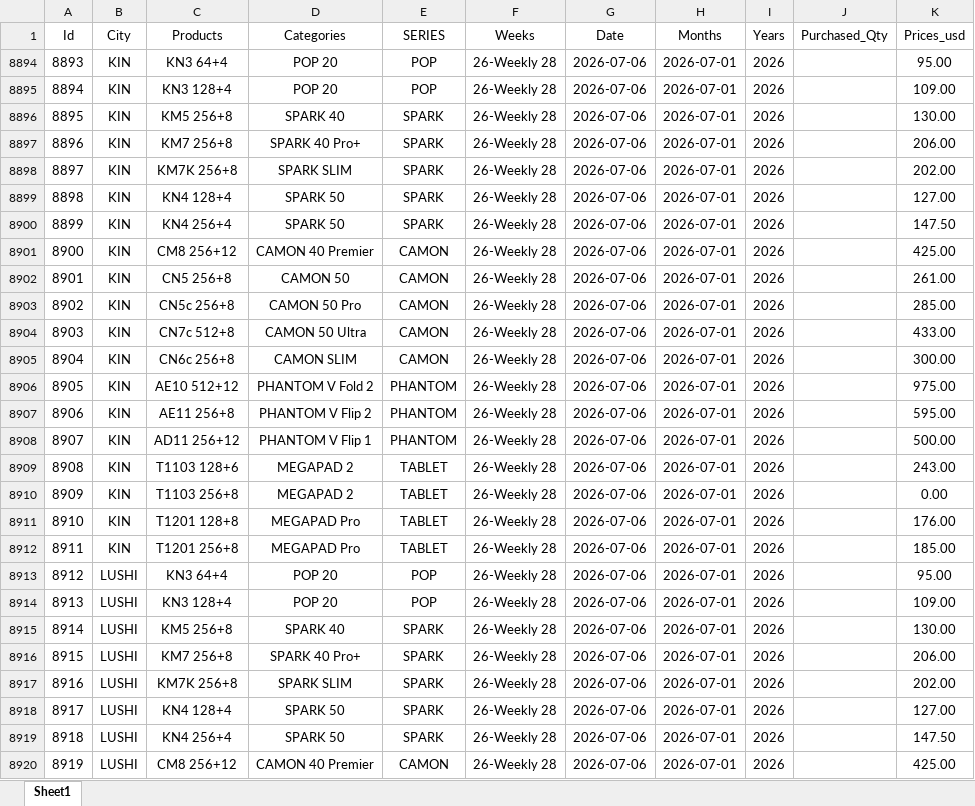
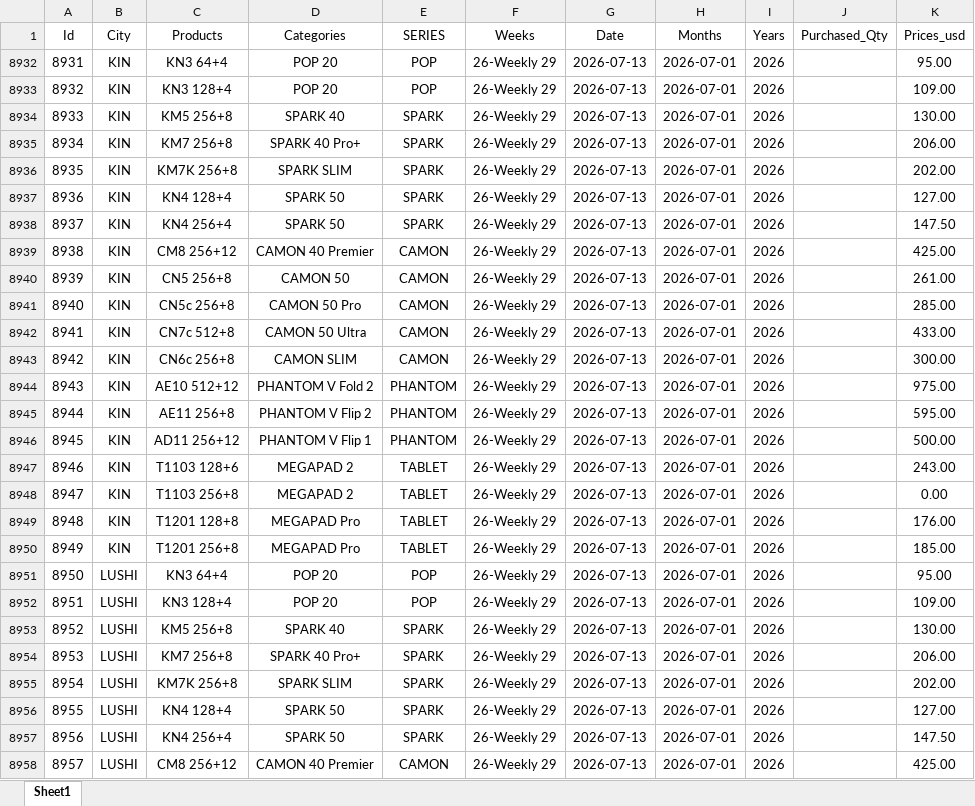
Before and after one commit to EasyEntreprise/DRC_Tecno_Channel, an Excel workbook: data/Tecno_SP_ST_dataset.xlsx, sheet Sheet1, drawn as a sheet; only a part is shown; values as stored, in another font and other column widths than the file's, no borders; addresses are those after the commit; the diff covers the shown part only; the diff names each change by its address in the sheet, - before the commit and + after, or states it on an @@ line.

```diff
--- a/data/Tecno_SP_ST_dataset.xlsx (sheet Sheet1)
+++ b/data/Tecno_SP_ST_dataset.xlsx (sheet Sheet1)
-A8932 (Id): 8893
+A8932 (Id): 8931
-F8932:F8958 (Weeks): 26-Weekly 28
+F8932:F8958 (Weeks): 26-Weekly 29
-G8932:G8958 (Date): 2026-07-06
+G8932:G8958 (Date): 2026-07-13
-A8933 (Id): 8894
+A8933 (Id): 8932
-A8934 (Id): 8895
+A8934 (Id): 8933
-A8935 (Id): 8896
+A8935 (Id): 8934
-A8936 (Id): 8897
+A8936 (Id): 8935
-A8937 (Id): 8898
+A8937 (Id): 8936
-A8938 (Id): 8899
+A8938 (Id): 8937
-A8939 (Id): 8900
+A8939 (Id): 8938
-A8940 (Id): 8901
+A8940 (Id): 8939
-A8941 (Id): 8902
+A8941 (Id): 8940
-A8942 (Id): 8903
+A8942 (Id): 8941
-A8943 (Id): 8904
+A8943 (Id): 8942
-A8944 (Id): 8905
+A8944 (Id): 8943
-A8945 (Id): 8906
+A8945 (Id): 8944
-A8946 (Id): 8907
+A8946 (Id): 8945
-A8947 (Id): 8908
+A8947 (Id): 8946
-A8948 (Id): 8909
+A8948 (Id): 8947
-A8949 (Id): 8910
+A8949 (Id): 8948
-A8950 (Id): 8911
+A8950 (Id): 8949
-A8951 (Id): 8912
+A8951 (Id): 8950
-A8952 (Id): 8913
+A8952 (Id): 8951
-A8953 (Id): 8914
+A8953 (Id): 8952
-A8954 (Id): 8915
+A8954 (Id): 8953
-A8955 (Id): 8916
+A8955 (Id): 8954
-A8956 (Id): 8917
+A8956 (Id): 8955
-A8957 (Id): 8918
+A8957 (Id): 8956
-A8958 (Id): 8919
+A8958 (Id): 8957
```
Also changed, not shown: 33 edited cells elsewhere in this sheet, hidden cells, data/Tecno_FP_ST_dataset.xlsx, 4 other files.
